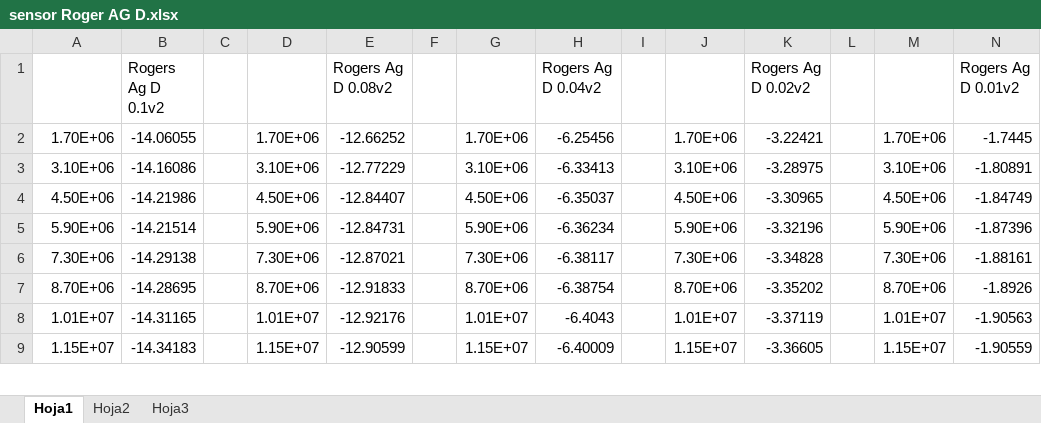
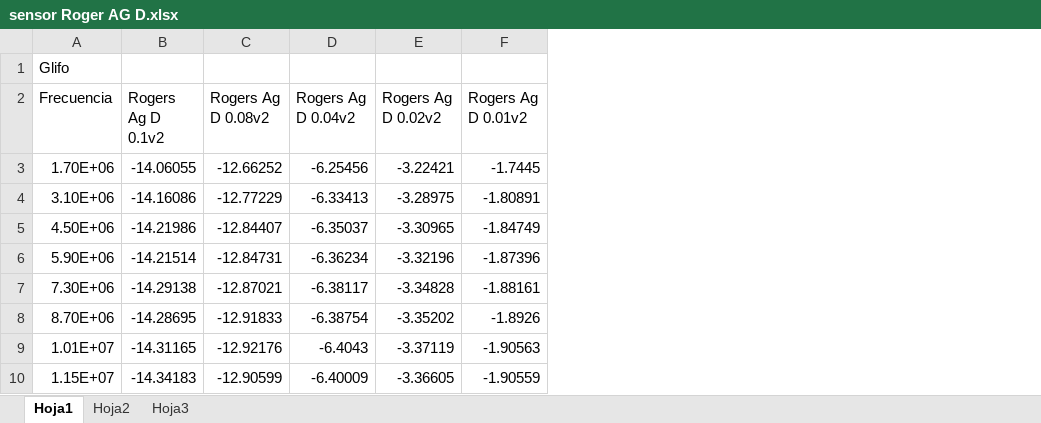
Before and after one commit to Jay-DVT/Substance-Sensor, an Excel workbook: sensor Roger AG D.xlsx, sheet Hoja1, drawn as a sheet; only a part is shown; values as stored, in another font and other column widths than the file's, no borders; charts and pictures not drawn; removed rows and columns are numbered as before the commit, all else as after; the diff names each change by its address in the sheet, - before the commit and + after, or states it on an @@ line.

```diff
--- a/sensor Roger AG D.xlsx (sheet Hoja1)
+++ b/sensor Roger AG D.xlsx (sheet Hoja1)
-column C, empty
-column D, rows 2-9: 1.70E+06 | 3.10E+06 | 4.50E+06 | 5.90E+06 | 7.30E+06 | 8.70E+06 | 1.01E+07 | 1.15E+07
-column F, empty
-column G, rows 2-9: 1.70E+06 | 3.10E+06 | 4.50E+06 | 5.90E+06 | 7.30E+06 | 8.70E+06 | 1.01E+07 | 1.15E+07
-column I, empty
-column J, rows 2-9: 1.70E+06 | 3.10E+06 | 4.50E+06 | 5.90E+06 | 7.30E+06 | 8.70E+06 | 1.01E+07 | 1.15E+07
-column L, empty
-column M, rows 2-9: 1.70E+06 | 3.10E+06 | 4.50E+06 | 5.90E+06 | 7.30E+06 | 8.70E+06 | 1.01E+07 | 1.15E+07
+row 1: Glifo
-A2: (empty)
+A2: Frecuencia
```
Also changed, not shown: sheet Hoja3, sheet Hoja2, charts or pictures, sensor Roger Cu D.xlsx, sensor poli Cu D.xlsx, 1 other file.
